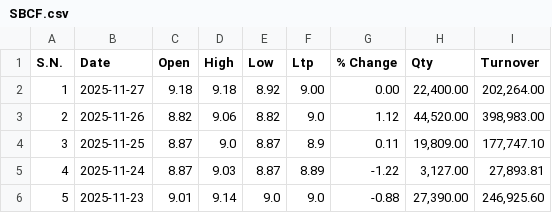
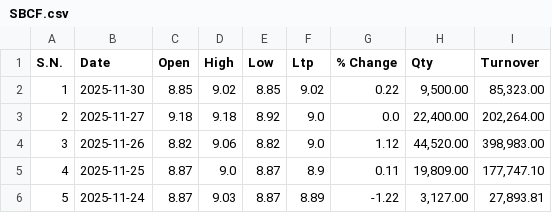
Before and after one commit to Sudipsudip5250/NEPSE_test, a CSV file: Nepse_Data/Mutual_Fund/SBCF.csv, drawn as a sheet; only a part is shown; the shorter side is filled out with more unchanged rows; addresses are those after the commit; the diff names each change by its address in the sheet, - before the commit and + after, or states it on an @@ line.

Commit message:
Updated SBCF data up to 2025-11-30

```diff
--- a/Nepse_Data/Mutual_Fund/SBCF.csv
+++ b/Nepse_Data/Mutual_Fund/SBCF.csv
+row 2: 1 | 2025-11-30 | 8.85 | 9.02 | 8.85 | 9.02 | 0.22 | 9,500.00 | 85,323.00
@@ column A (S.N.) renumbered from row 3 down @@
-F3 (Ltp): 9.00
+F3 (Ltp): 9.0
-G3 (% Change): 0.00
+G3 (% Change): 0.0
```
